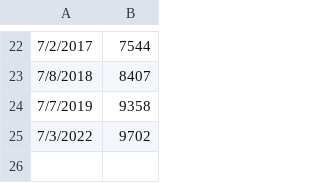
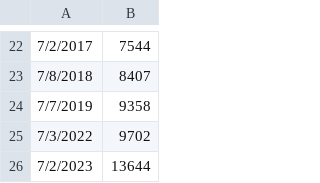
Before and after one commit to huehuecoyotl/furry-con-data, a CSV file: raw_data/anthrocon.csv, drawn as a sheet; only a part is shown, gaps mark what is left out; the diff names each change by its address in the sheet, - before the commit and + after, or states it on an @@ line.

Commit message:
new year

```diff
--- a/raw_data/anthrocon.csv
+++ b/raw_data/anthrocon.csv
+row 26: 7/2/2023 | 13644
```
